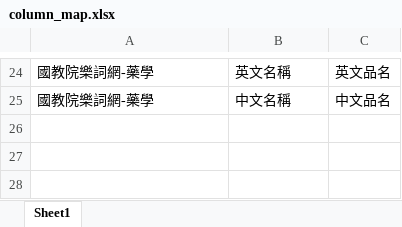
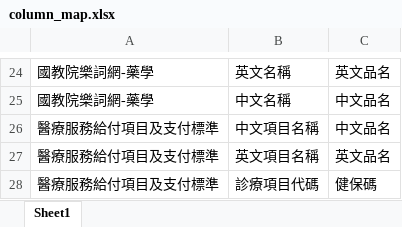
Before and after one commit to nedewei/TBfiles, an Excel workbook: column_map.xlsx, sheet Sheet1, drawn as a sheet; only a part is shown, gaps mark what is left out; values as stored, in another font and other column widths than the file's, no borders; the diff names each change by its address in the sheet, - before the commit and + after, or states it on an @@ line.

Commit message:
Add files via upload

```diff
--- a/column_map.xlsx (sheet Sheet1)
+++ b/column_map.xlsx (sheet Sheet1)
+row 26: 醫療服務給付項目及支付標準 | 中文項目名稱 | 中文品名
+row 27: 醫療服務給付項目及支付標準 | 英文項目名稱 | 英文品名
+row 28: 醫療服務給付項目及支付標準 | 診療項目代碼 | 健保碼
```
